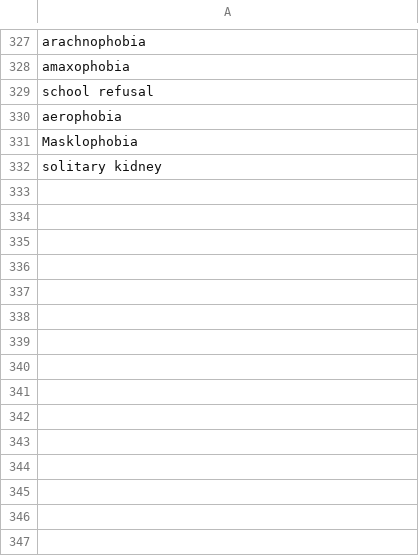
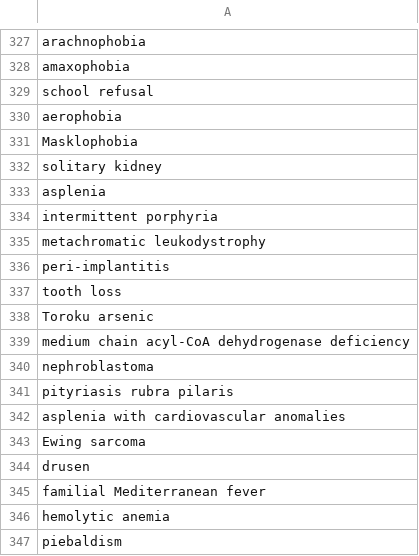
Before and after one commit to Prajkta111/Health-Predictor, a CSV file: ML/scraping/disease.csv, drawn as a sheet; only a part is shown, gaps mark what is left out; the diff names each change by its address in the sheet, - before the commit and + after, or states it on an @@ line.

```diff
--- a/ML/scraping/disease.csv
+++ b/ML/scraping/disease.csv
+row 333: asplenia
+row 334: intermittent porphyria
+row 335: metachromatic leukodystrophy
+row 336: peri-implantitis
+row 337: tooth loss
+row 338: Toroku arsenic
+row 339: medium chain acyl-CoA dehydrogenase deficiency
+row 340: nephroblastoma
+row 341: pityriasis rubra pilaris
+row 342: asplenia with cardiovascular anomalies
+row 343: Ewing sarcoma
+row 344: drusen
+row 345: familial Mediterranean fever
+row 346: hemolytic anemia
+row 347: piebaldism
```
Also changed, not shown: 3 other files.
